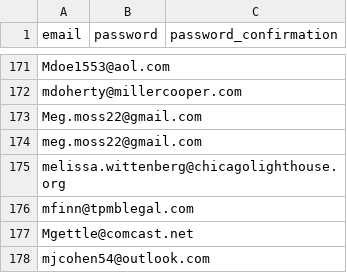
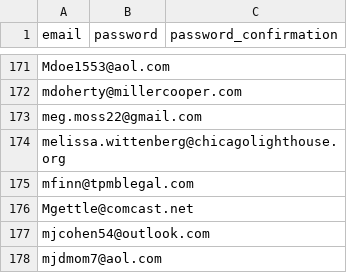
Before and after one commit to chezbro/chicago-lighthouse-2021, a CSV file: lib/seeds/email_list.csv, drawn as a sheet; only a part is shown, gaps mark what is left out; the shorter side is filled out with more unchanged rows; the diff names each change by its address in the sheet, - before the commit and + after, or states it on an @@ line.

Commit message:
remove dupes

```diff
--- a/lib/seeds/email_list.csv
+++ b/lib/seeds/email_list.csv
-row 173: Meg.moss22@gmail.com
```
